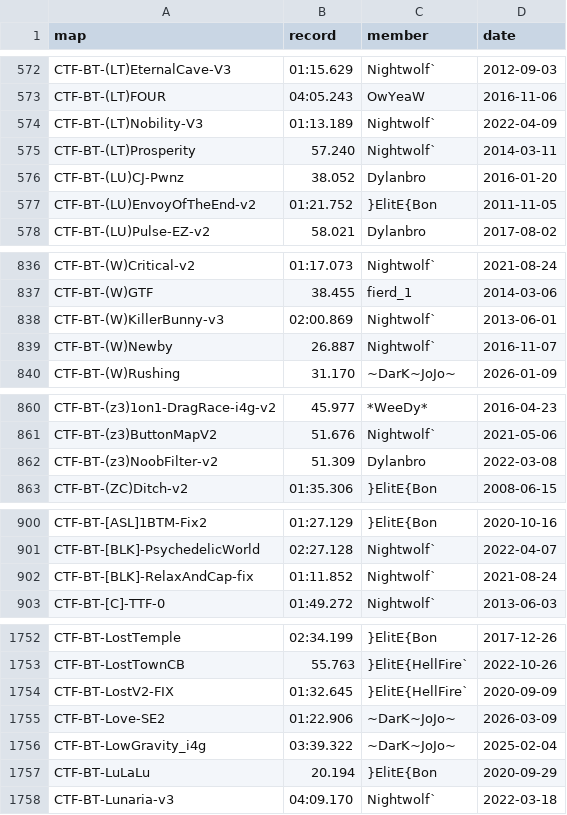
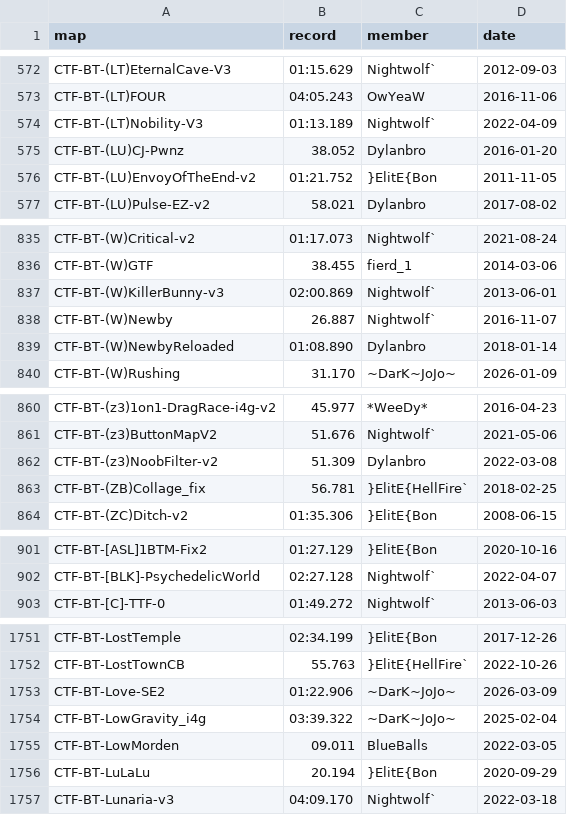
Before and after one commit to UT-BT/utbt_i4g_tracker_frontend, a CSV file: resources/data/no_utbt_i4g_records.csv, drawn as a sheet; only a part is shown, gaps mark what is left out; the diff covers the shown part only.

```diff
--- a/resources/data/no_utbt_i4g_records.csv
+++ b/resources/data/no_utbt_i4g_records.csv
@@ -574,3 +574,2 @@ CTF-BT-(LT)FOUR,04:05.243,OwYeaW,2016-11-06
 CTF-BT-(LT)Nobility-V3,01:13.189,Nightwolf`,2022-04-09
-CTF-BT-(LT)Prosperity,57.240,Nightwolf`,2014-03-11
 CTF-BT-(LU)CJ-Pwnz,38.052,Dylanbro,2016-01-20
@@ -839,2 +838,3 @@ CTF-BT-(W)KillerBunny-v3,02:00.869,Nightwolf`,2013-06-01
 CTF-BT-(W)Newby,26.887,Nightwolf`,2016-11-07
+CTF-BT-(W)NewbyReloaded,01:08.890,Dylanbro,2018-01-14
 CTF-BT-(W)Rushing,31.170,~DarK~JoJo~,2026-01-09
@@ -862,2 +862,3 @@ CTF-BT-(z3)ButtonMapV2,51.676,Nightwolf`,2021-05-06
 CTF-BT-(z3)NoobFilter-v2,51.309,Dylanbro,2022-03-08
+CTF-BT-(ZB)Collage_fix,56.781,}ElitE{HellFire`,2018-02-25
 CTF-BT-(ZC)Ditch-v2,01:35.306,}ElitE{Bon,2008-06-15
@@ -901,3 +902,2 @@ CTF-BT-[ASL]1BTM-Fix2,01:27.129,}ElitE{Bon,2020-10-16
 CTF-BT-[BLK]-PsychedelicWorld,02:27.128,Nightwolf`,2022-04-07
-CTF-BT-[BLK]-RelaxAndCap-fix,01:11.852,Nightwolf`,2021-08-24
 CTF-BT-[C]-TTF-0,01:49.272,Nightwolf`,2013-06-03
@@ -1753,5 +1752,5 @@ CTF-BT-LostTemple,02:34.199,}ElitE{Bon,2017-12-26
 CTF-BT-LostTownCB,55.763,}ElitE{HellFire`,2022-10-26
-CTF-BT-LostV2-FIX,01:32.645,}ElitE{HellFire`,2020-09-09
 CTF-BT-Love-SE2,01:22.906,~DarK~JoJo~,2026-03-09
 CTF-BT-LowGravity_i4g,03:39.322,~DarK~JoJo~,2025-02-04
+CTF-BT-LowMorden,09.011,BlueBalls,2022-03-05
 CTF-BT-LuLaLu,20.194,}ElitE{Bon,2020-09-29
```
Also changed, not shown: 4 added rows and 7 removed rows elsewhere in this file, resources/data/run_metadata.csv.
